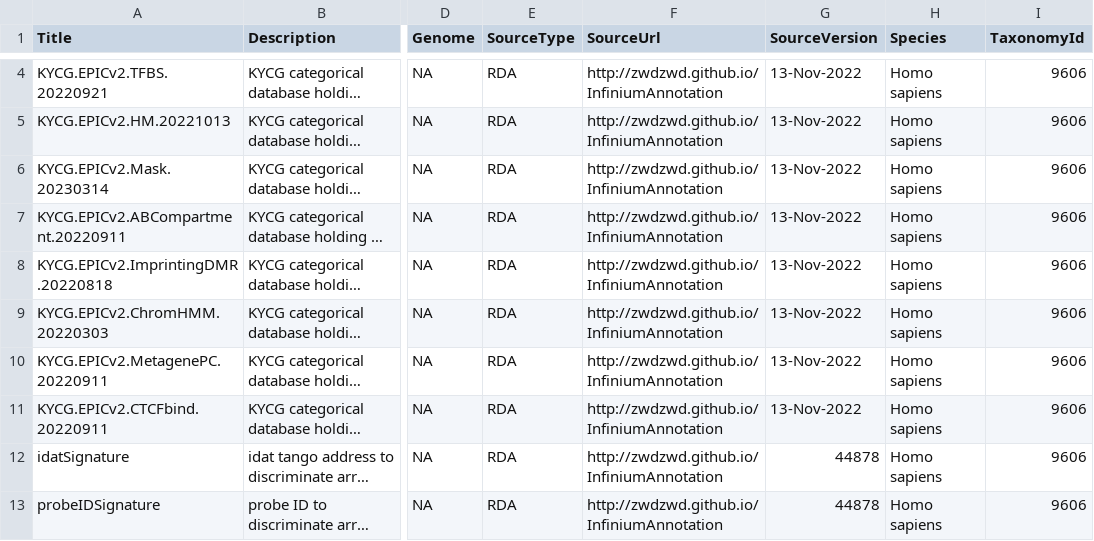
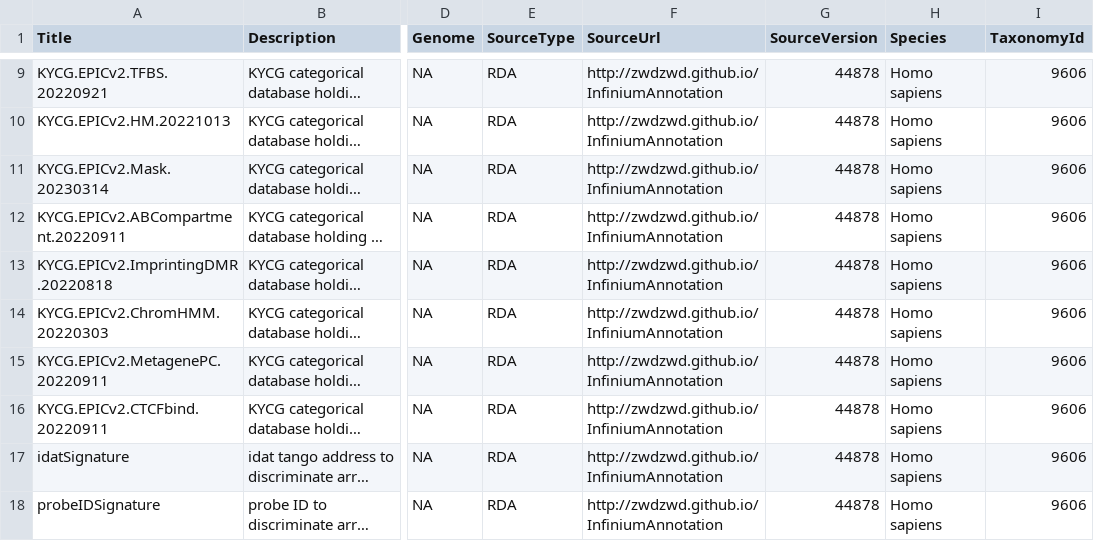
Before and after one commit to bioc/sesameData, a CSV file: inst/extdata/metadata.csv, drawn as a sheet; only a part is shown, gaps mark what is left out; long unchanged cells end in …; addresses are those after the commit; the diff covers the shown part only; the diff names each change by its address in the sheet, - before the commit and + after, or states it on an @@ line.

Commit message:
bump to 1.21.3, updated metadata.csv

```diff
--- a/inst/extdata/metadata.csv
+++ b/inst/extdata/metadata.csv
-G9:G16 (SourceVersion): 13-Nov-2022
+G9:G16 (SourceVersion): 44878
```
Also changed, not shown: 5 added rows and 16 edited cells elsewhere in this file, 2 other files.
